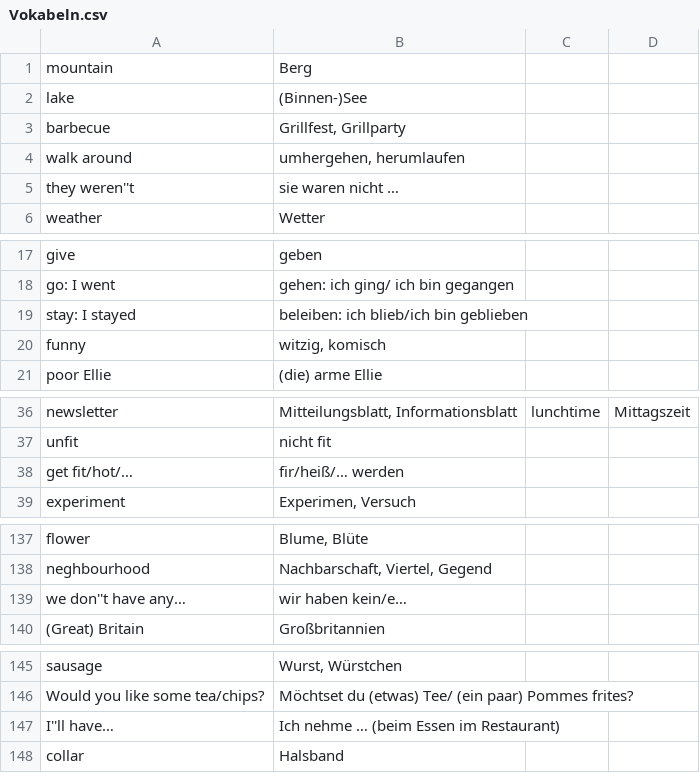
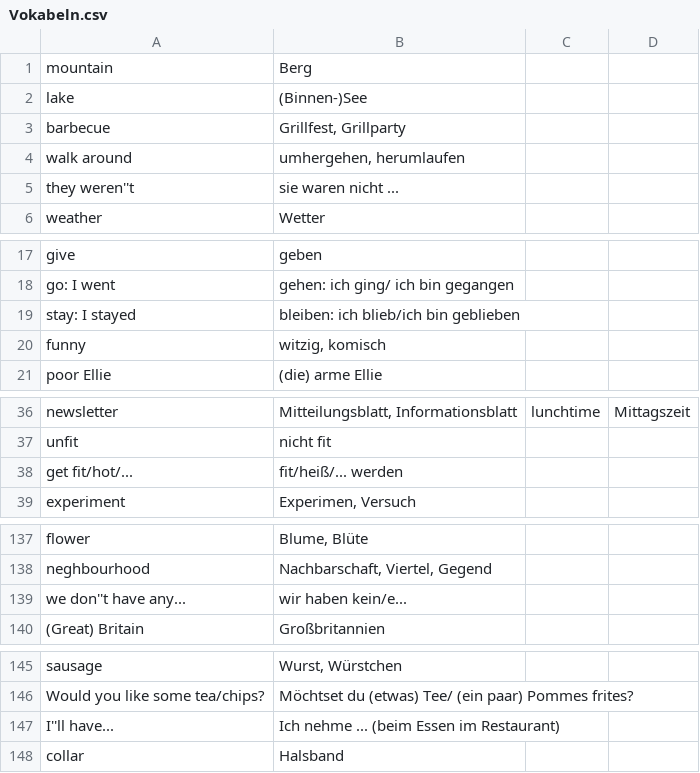
Before and after one commit to Zzzzaphod/Vokabeltrainer, a CSV file: app/src/main/assets/Vokabeln.csv, drawn as a sheet; only a part is shown, gaps mark what is left out; the diff covers the shown part only.

```diff
--- a/app/src/main/assets/Vokabeln.csv
+++ b/app/src/main/assets/Vokabeln.csv
@@ -4,3 +4,3 @@ barbecue;Grillfest, Grillparty
 walk around;umhergehen, herumlaufen
-they weren''t;sie waren nicht …
+they weren''t;sie waren nicht ...
 weather;Wetter
@@ -18,3 +18,3 @@ give;geben
 go: I went;gehen: ich ging/ ich bin gegangen
-stay: I stayed;beleiben: ich blieb/ich bin geblieben
+stay: I stayed;bleiben: ich blieb/ich bin geblieben
 funny;witzig, komisch
@@ -37,3 +37,3 @@ newsletter;Mitteilungsblatt, Informationsblatt;lunchtime;Mittagszeit
 unfit;nicht fit
-get fit/hot/…;fir/heiß/… werden
+get fit/hot/...;fit/heiß/... werden
 experiment;Experimen, Versuch
@@ -138,3 +138,3 @@ flower;Blume, Blüte
 neghbourhood;Nachbarschaft, Viertel, Gegend
-we don''t have any…;wir haben kein/e…
+we don''t have any...;wir haben kein/e...
 (Great) Britain;Großbritannien
@@ -146,3 +146,3 @@ sausage;Wurst, Würstchen
 Would you like some tea/chips?;Möchtset du (etwas) Tee/ (ein paar) Pommes frites?
-I''ll have…;Ich nehme … (beim Essen im Restaurant)
+I''ll have...;Ich nehme ... (beim Essen im Restaurant)
 collar;Halsband
```
Also changed, not shown: 3 added rows, 3 removed rows and 10 edited cells elsewhere in this file, 1 other file.
